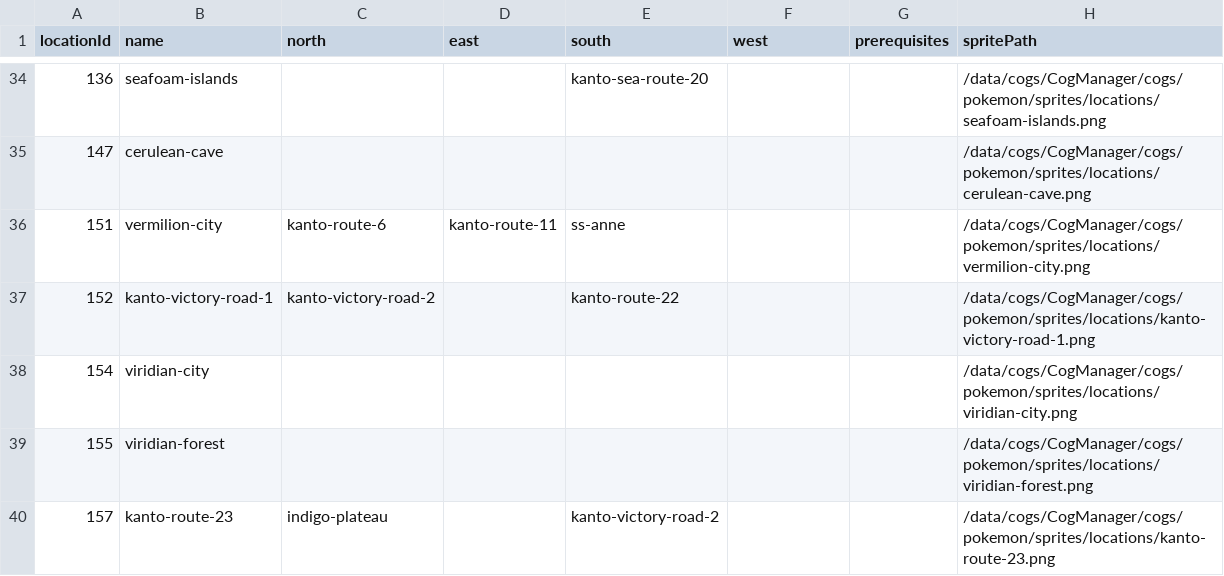
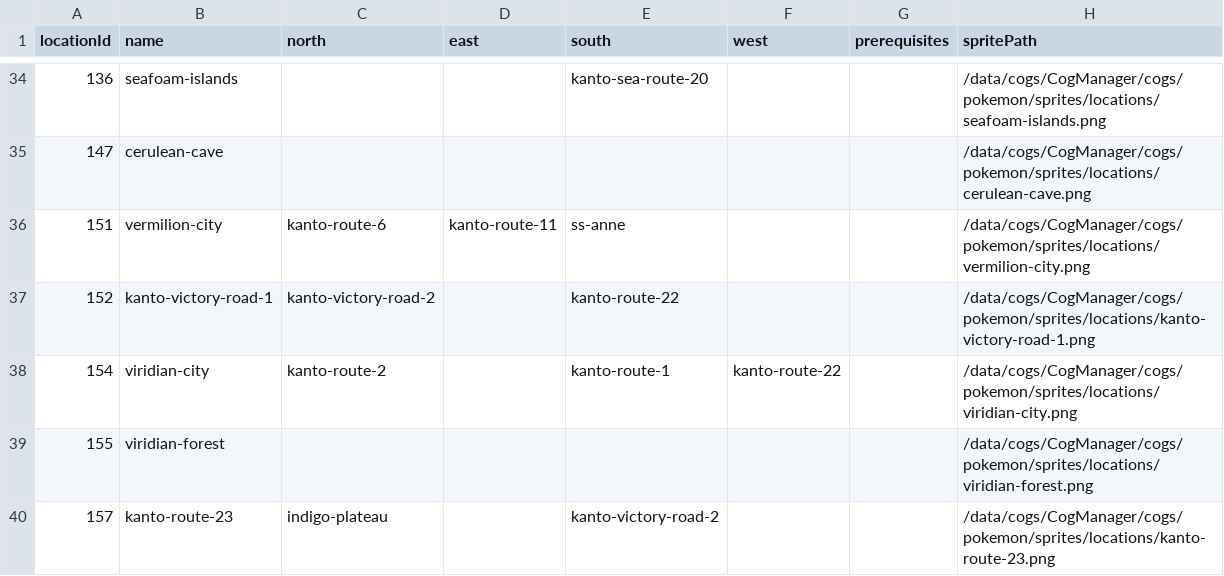
Before and after one commit to joshuakohut77/discord-cogs, a CSV file: pokemon/sql/csv/location.csv, drawn as a sheet; only a part is shown, gaps mark what is left out.

Commit message:
update location.csv

```diff
--- a/pokemon/sql/csv/location.csv
+++ b/pokemon/sql/csv/location.csv
@@ -37,3 +37,3 @@ locationId,name,north,east,south,west,prerequisites,spritePath
 152,kanto-victory-road-1,kanto-victory-road-2,,kanto-route-22,,,/data/cogs/CogManager/cogs/pokemon/sprites/locations/kanto-victory-road-1.png
-154,viridian-city,,,,,,/data/cogs/CogManager/cogs/pokemon/sprites/locations/viridian-city.png
+154,viridian-city,kanto-route-2,,kanto-route-1,kanto-route-22,,/data/cogs/CogManager/cogs/pokemon/sprites/locations/viridian-city.png
 155,viridian-forest,,,,,,/data/cogs/CogManager/cogs/pokemon/sprites/locations/viridian-forest.png
```
Also changed, not shown: 1 other file.
